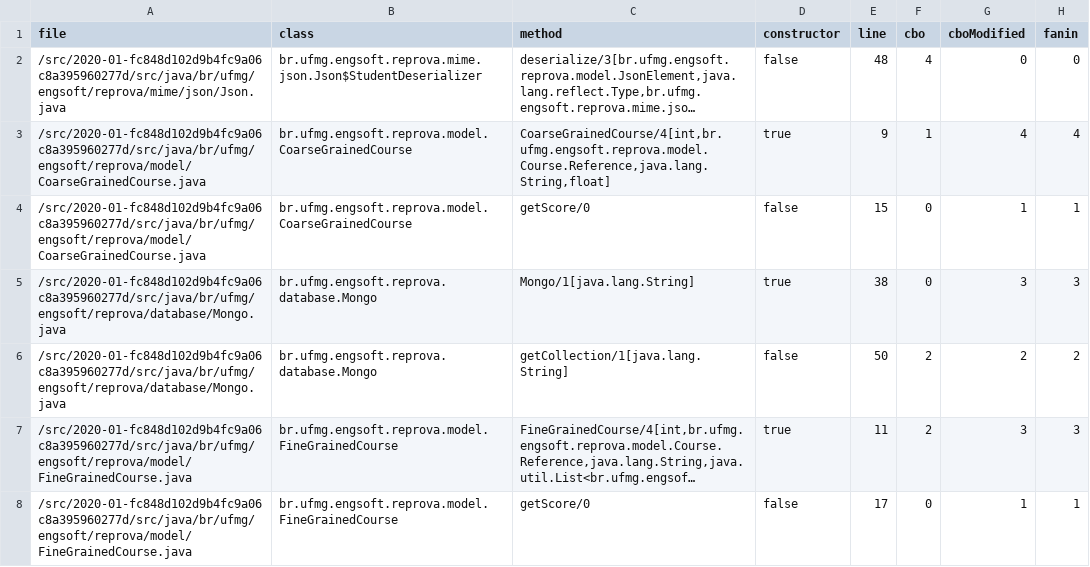
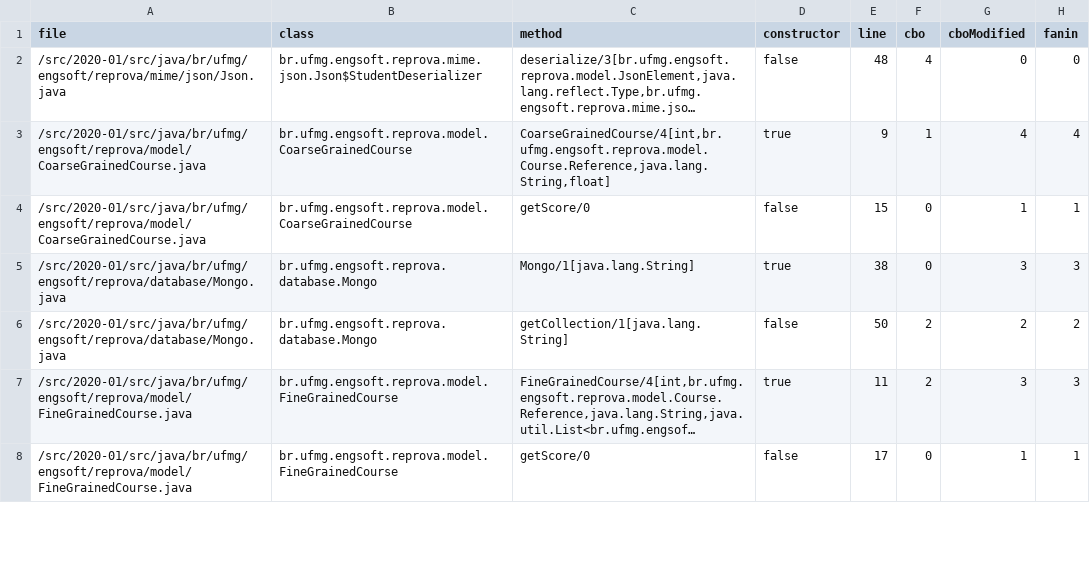
Before and after one commit to rafaatsouza/sqm-data, a CSV file: data/2020-01/method.csv, drawn as a sheet; only a part is shown; long unchanged cells end in …; the diff covers the shown part only; the diff names each change by its address in the sheet, - before the commit and + after, or states it on an @@ line.

```diff
--- a/data/2020-01/method.csv
+++ b/data/2020-01/method.csv
-A2 (file): /src/2020-01-fc848d102d9b4fc9a06c8a395960277d/src/java/br/ufmg/engsoft/reprova/mime/json/Json.java
+A2 (file): /src/2020-01/src/java/br/ufmg/engsoft/reprova/mime/json/Json.java
-A3:A4 (file): /src/2020-01-fc848d102d9b4fc9a06c8a395960277d/src/java/br/ufmg/engsoft/reprova/model/CoarseGrainedCourse.java
+A3:A4 (file): /src/2020-01/src/java/br/ufmg/engsoft/reprova/model/CoarseGrainedCourse.java
-A5:A6 (file): /src/2020-01-fc848d102d9b4fc9a06c8a395960277d/src/java/br/ufmg/engsoft/reprova/database/Mongo.java
+A5:A6 (file): /src/2020-01/src/java/br/ufmg/engsoft/reprova/database/Mongo.java
-A7:A8 (file): /src/2020-01-fc848d102d9b4fc9a06c8a395960277d/src/java/br/ufmg/engsoft/reprova/model/FineGrainedCourse.java
+A7:A8 (file): /src/2020-01/src/java/br/ufmg/engsoft/reprova/model/FineGrainedCourse.java
```
Also changed, not shown: 128 edited cells elsewhere in this file, data/2019-01/variable.csv, data/2020-01/field.csv, 14 other files.
